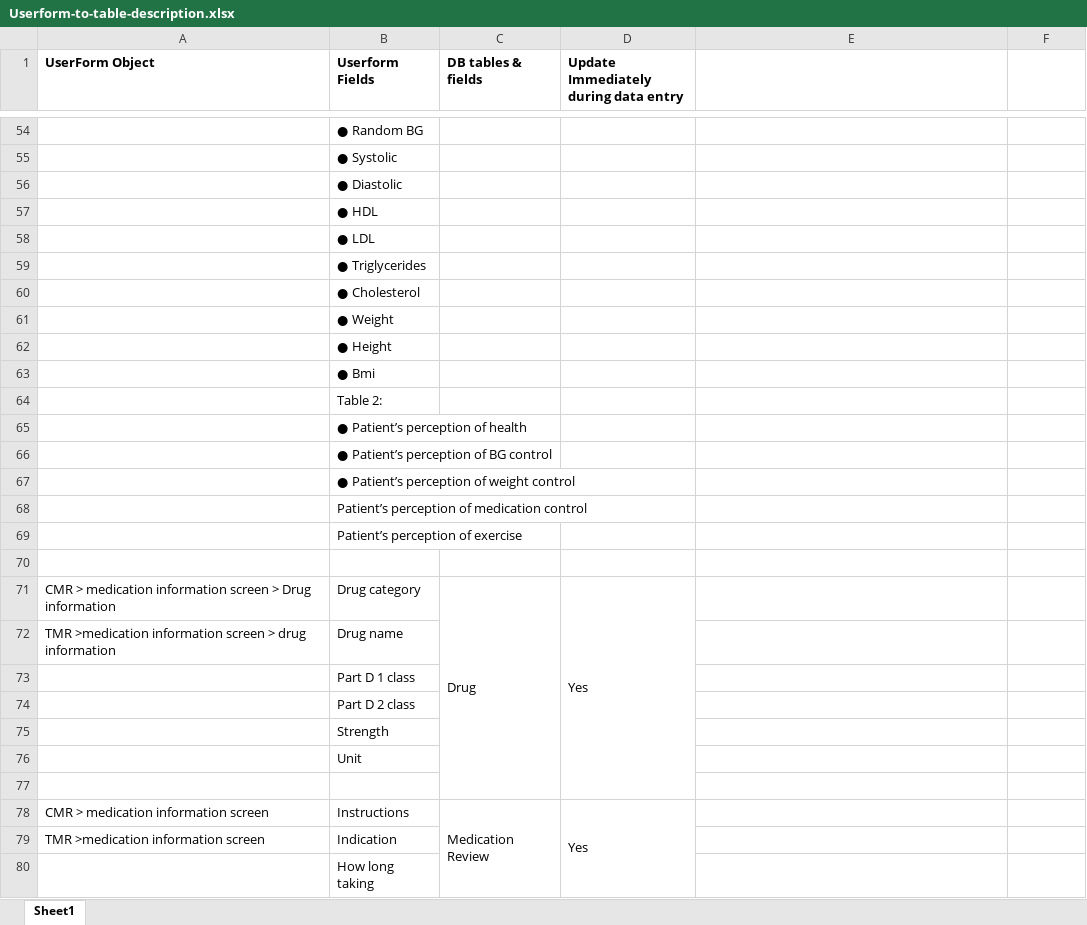
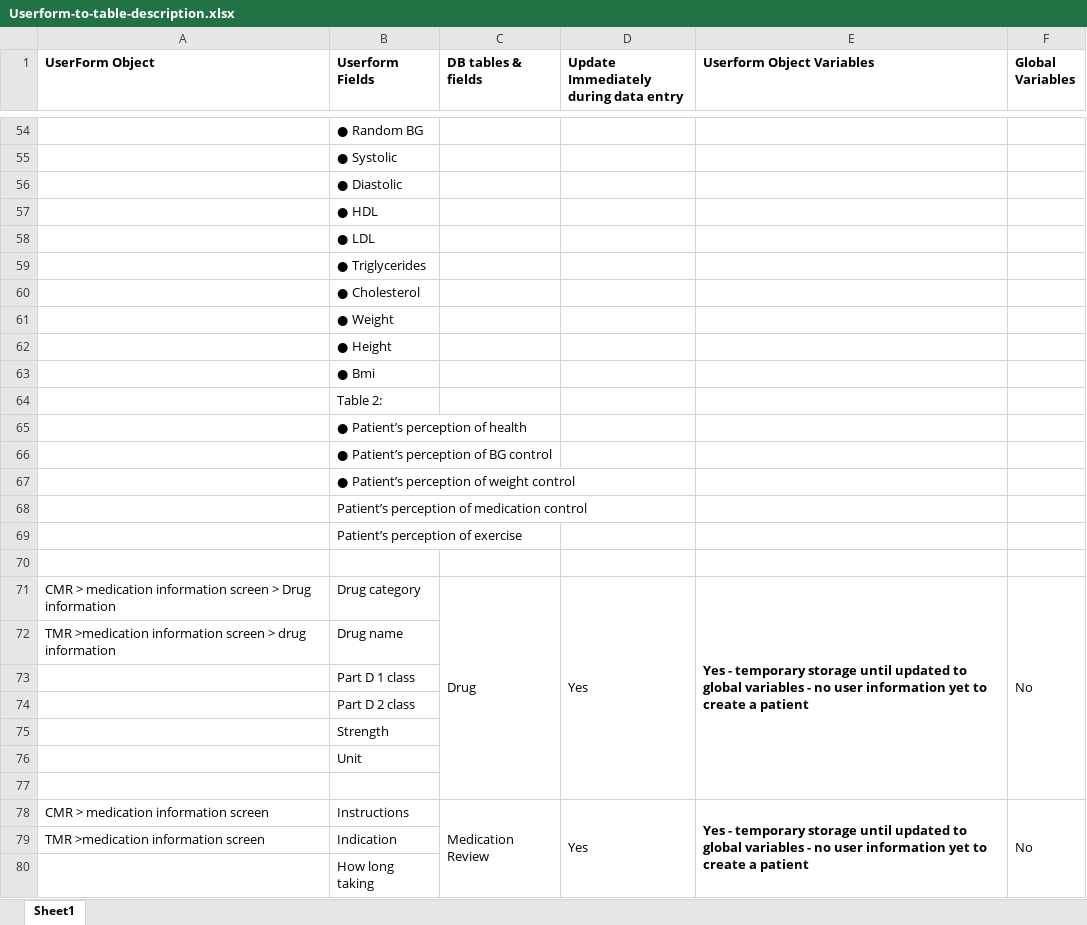
Before and after one commit to EvyLynne/PharmacyOutreach, an Excel workbook: Middleware Design/Userform-to-table-description.xlsx, sheet Sheet1, drawn as a sheet; only a part is shown, gaps mark what is left out; values as stored, in another font and other column widths than the file's, no borders; the diff covers the shown part only; the diff names each change by its address in the sheet, - before the commit and + after, or states it on an @@ line.

Commit message:
moved database variables to global

```diff
--- a/Middleware Design/Userform-to-table-description.xlsx (sheet Sheet1)
+++ b/Middleware Design/Userform-to-table-description.xlsx (sheet Sheet1)
-E1: (empty)
+E1: Userform Object Variables
-F1: (empty)
+F1: Global Variables
-E71 (Userform Object Variables): (empty)
+E71 (Userform Object Variables): Yes - temporary storage until updated to global variables - no user information yet to create a patient
+E71:E77 merged
-F71 (Global Variables): (empty)
+F71 (Global Variables): No
+F71:F77 merged
-E78 (Userform Object Variables): (empty)
+E78 (Userform Object Variables): Yes - temporary storage until updated to global variables - no user information yet to create a patient
+E78:E85 merged
-F78 (Global Variables): (empty)
+F78 (Global Variables): No
+F78:F85 merged
```
Also changed, not shown: 33 edited cells and merged cells elsewhere in this sheet, Pharm-Outreach-FrontEnd.xlsm, 12 other files.
